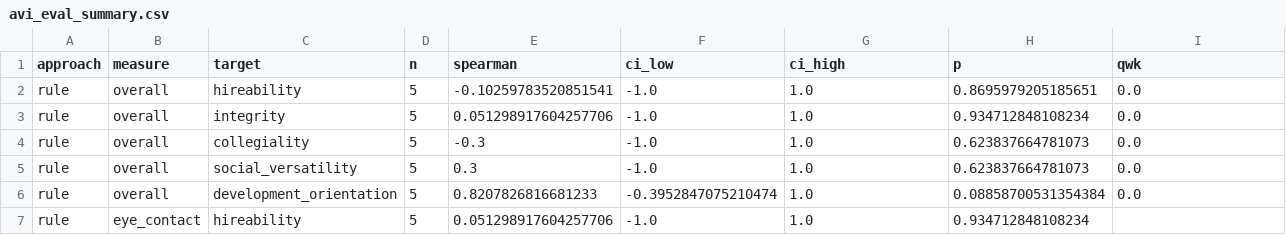
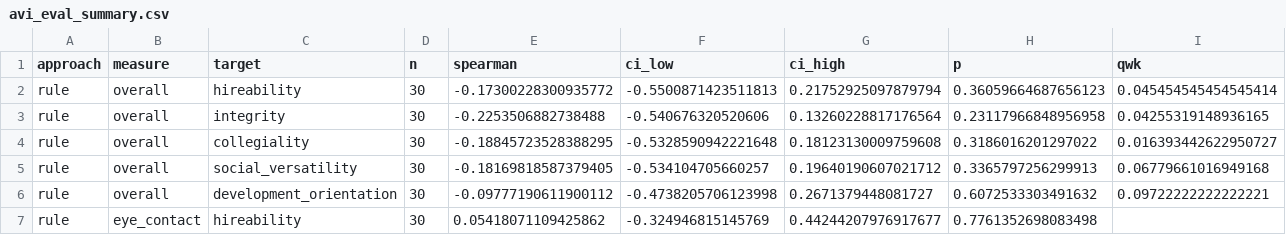
Before and after one commit to Pooinwuwu/AI_for_Interview, a CSV file: report/avi_eval_summary.csv, drawn as a sheet; only a part is shown; the diff covers the shown part only.

```diff
--- a/report/avi_eval_summary.csv
+++ b/report/avi_eval_summary.csv
@@ -1,7 +1,7 @@
 approach,measure,target,n,spearman,ci_low,ci_high,p,qwk
-rule,overall,hireability,5,-0.10259783520851541,-1.0,1.0,0.8695979205185651,0.0
-rule,overall,integrity,5,0.051298917604257706,-1.0,1.0,0.934712848108234,0.0
-rule,overall,collegiality,5,-0.3,-1.0,1.0,0.623837664781073,0.0
-rule,overall,social_versatility,5,0.3,-1.0,1.0,0.623837664781073,0.0
-rule,overall,development_orientation,5,0.8207826816681233,-0.3952847075210474,1.0,0.08858700531354384,0.0
-rule,eye_contact,hireability,5,0.051298917604257706,-1.0,1.0,0.934712848108234,
+rule,overall,hireability,30,-0.17300228300935772,-0.5500871423511813,0.21752925097879794,0.36059664687656123,0.045454545454545414
+rule,overall,integrity,30,-0.2253506882738488,-0.540676320520606,0.13260228817176564,0.23117966848956958,0.04255319148936165
+rule,overall,collegiality,30,-0.18845723528388295,-0.5328590942221648,0.18123130009759608,0.3186016201297022,0.016393442622950727
+rule,overall,social_versatility,30,-0.18169818587379405,-0.534104705660257,0.19640190607021712,0.3365797256299913,0.06779661016949168
+rule,overall,development_orientation,30,-0.09777190611900112,-0.4738205706123998,0.2671379448081727,0.6072533303491632,0.09722222222222221
+rule,eye_contact,hireability,30,0.05418071109425862,-0.324946815145769,0.44244207976917677,0.7761352698083498,
```
Also changed, not shown: 120 edited cells elsewhere in this file, 6 other files.
